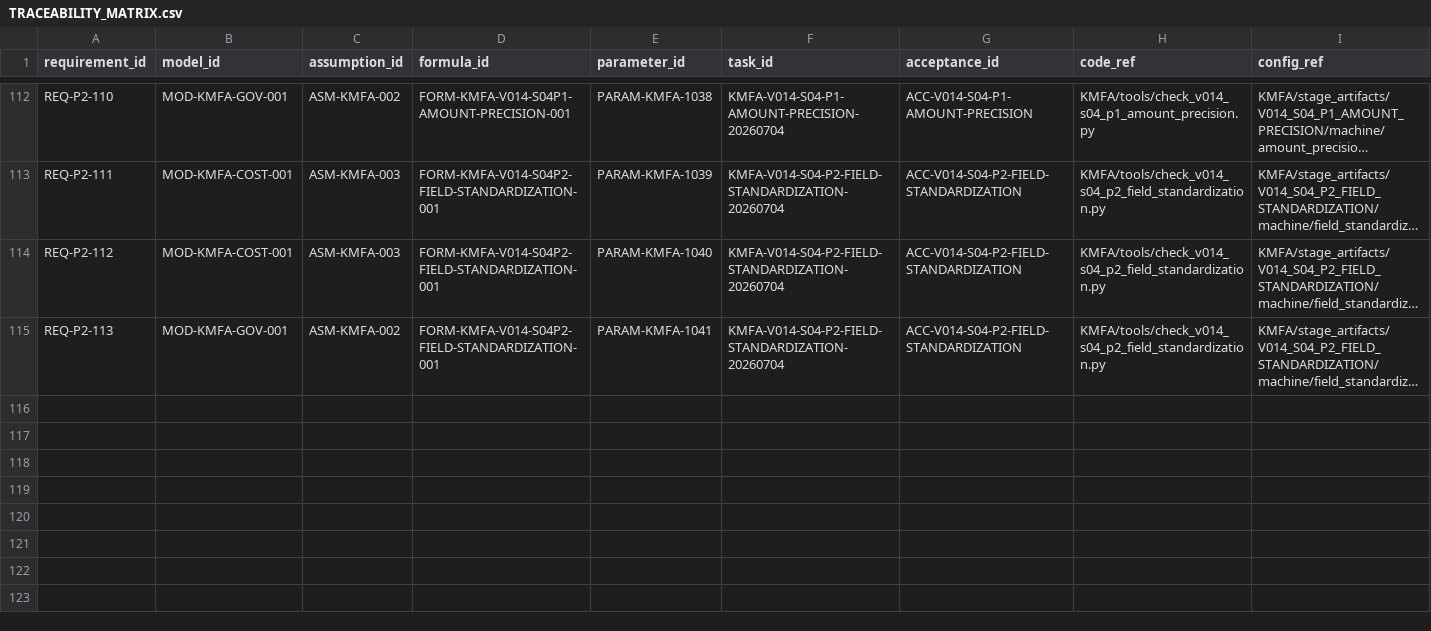
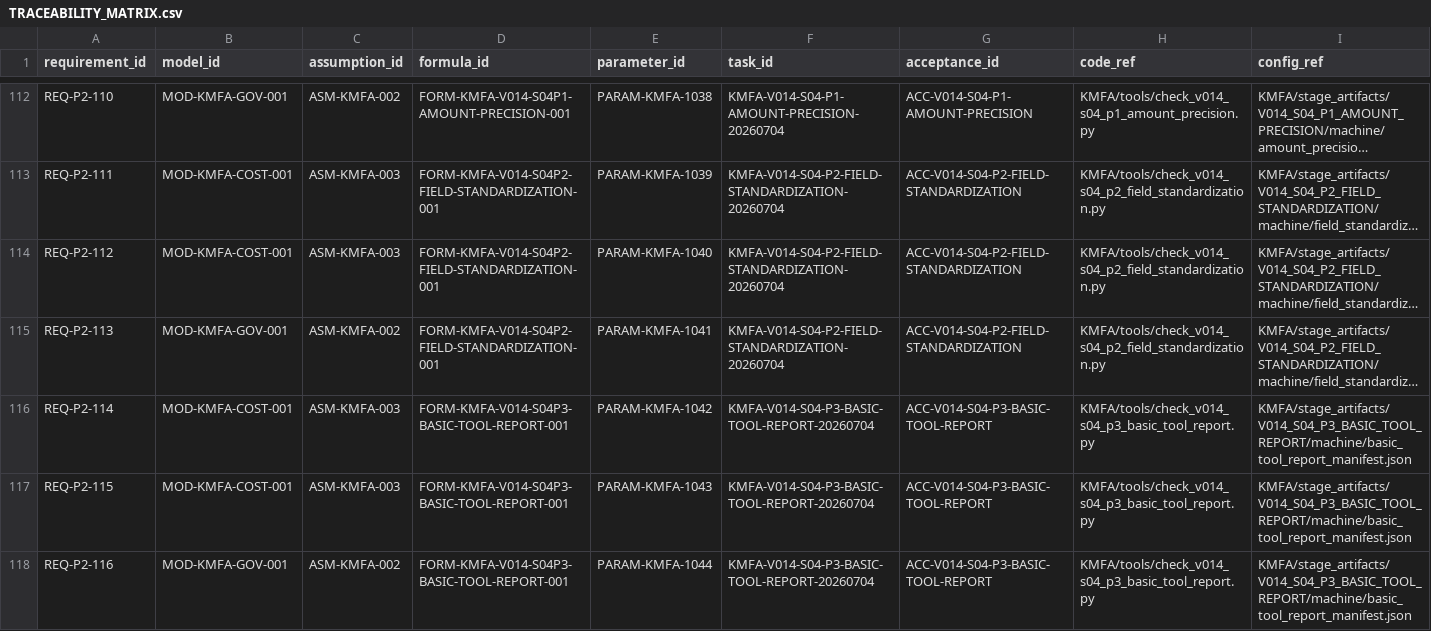
Before and after one commit to LinzeColin/KMOS, a CSV file: KMFA/docs/governance/TRACEABILITY_MATRIX.csv, drawn as a sheet; only a part is shown, gaps mark what is left out; long unchanged cells end in …; rows hold the shown columns only; the diff names each change by its address in the sheet, - before the commit and + after, or states it on an @@ line.

```diff
--- a/KMFA/docs/governance/TRACEABILITY_MATRIX.csv
+++ b/KMFA/docs/governance/TRACEABILITY_MATRIX.csv
+row 116: REQ-P2-114 | MOD-KMFA-COST-001 | ASM-KMFA-003 | FORM-KMFA-V014-S04P3-BASIC-TOOL-REPORT-001 | PARAM-KMFA-1042 | KMFA-V014-S04-P3-BASIC-TOOL-REPORT-20260704 | ACC-V014-S04-P3-BASIC-TOOL-REPORT | KMFA/tools/check_v014_s04_p3_basic_tool_report.py | KMFA/stage_artifacts/V014_S04_P3_BASIC_TOOL_REPORT/machine/basic_tool_report_manifest.json
+row 117: REQ-P2-115 | MOD-KMFA-COST-001 | ASM-KMFA-003 | FORM-KMFA-V014-S04P3-BASIC-TOOL-REPORT-001 | PARAM-KMFA-1043 | KMFA-V014-S04-P3-BASIC-TOOL-REPORT-20260704 | ACC-V014-S04-P3-BASIC-TOOL-REPORT | KMFA/tools/check_v014_s04_p3_basic_tool_report.py | KMFA/stage_artifacts/V014_S04_P3_BASIC_TOOL_REPORT/machine/basic_tool_report_manifest.json
+row 118: REQ-P2-116 | MOD-KMFA-GOV-001 | ASM-KMFA-002 | FORM-KMFA-V014-S04P3-BASIC-TOOL-REPORT-001 | PARAM-KMFA-1044 | KMFA-V014-S04-P3-BASIC-TOOL-REPORT-20260704 | ACC-V014-S04-P3-BASIC-TOOL-REPORT | KMFA/tools/check_v014_s04_p3_basic_tool_report.py | KMFA/stage_artifacts/V014_S04_P3_BASIC_TOOL_REPORT/machine/basic_tool_report_manifest.json
```
Also changed, not shown: KMFA/docs/governance/parameter_registry.csv, 29 other files.
